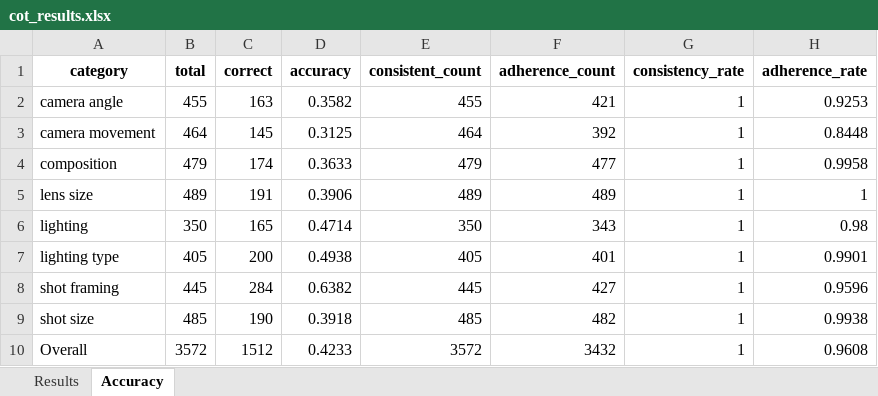
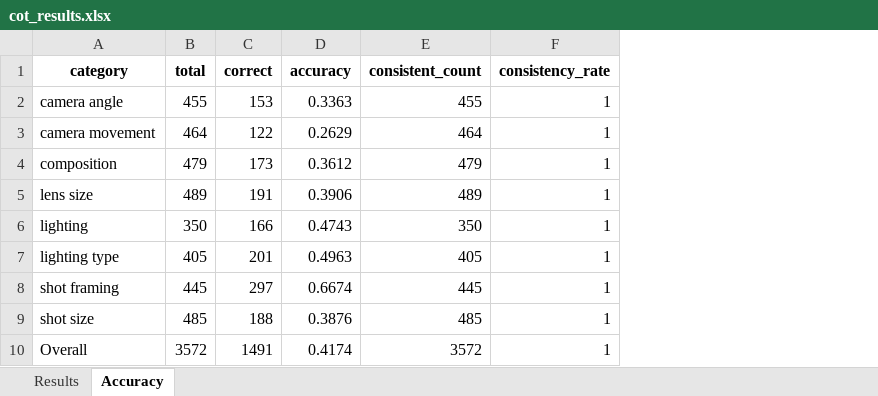
Before and after one commit to wuhang03/RefineShot, an Excel workbook: eval_results/Qwen2.5-VL-3B/cot_results.xlsx, sheet Accuracy, drawn as a sheet; values as stored, in another font and other column widths than the file's, no borders; the diff names each change by its address in the sheet, - before the commit and + after, or states it on an @@ line.

```diff
--- a/eval_results/Qwen2.5-VL-3B/cot_results.xlsx (sheet Accuracy)
+++ b/eval_results/Qwen2.5-VL-3B/cot_results.xlsx (sheet Accuracy)
-column F (adherence_count), rows 2-10: 421 | 392 | 477 | 489 | 343 | 401 | 427 | 482 | 3432
-column H (adherence_rate), rows 2-10: 0.9253 | 0.8448 | 0.9958 | 1 | 0.98 | 0.9901 | 0.9596 | 0.9938 | 0.9608
-C2 (correct): 163
+C2 (correct): 153
-D2 (accuracy): 0.3582
+D2 (accuracy): 0.3363
-C3 (correct): 145
+C3 (correct): 122
-D3 (accuracy): 0.3125
+D3 (accuracy): 0.2629
-C4 (correct): 174
+C4 (correct): 173
-D4 (accuracy): 0.3633
+D4 (accuracy): 0.3612
-C6 (correct): 165
+C6 (correct): 166
-D6 (accuracy): 0.4714
+D6 (accuracy): 0.4743
-C7 (correct): 200
+C7 (correct): 201
-D7 (accuracy): 0.4938
+D7 (accuracy): 0.4963
-C8 (correct): 284
+C8 (correct): 297
-D8 (accuracy): 0.6382
+D8 (accuracy): 0.6674
-C9 (correct): 190
+C9 (correct): 188
-D9 (accuracy): 0.3918
+D9 (accuracy): 0.3876
-C10 (correct): 1512
+C10 (correct): 1491
-D10 (accuracy): 0.4233
+D10 (accuracy): 0.4174
```
Also changed, not shown: sheet Results, eval_results/Qwen2.5-VL-7B/cot_results.xlsx, 8 other files.
